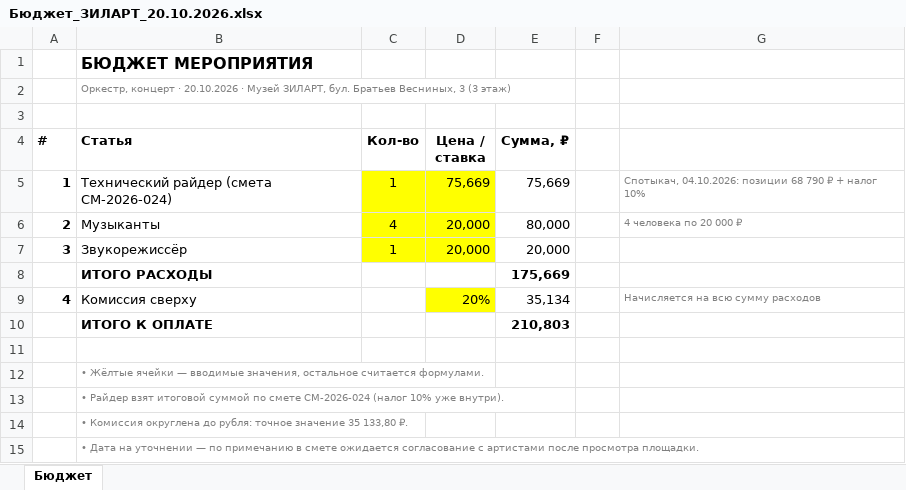
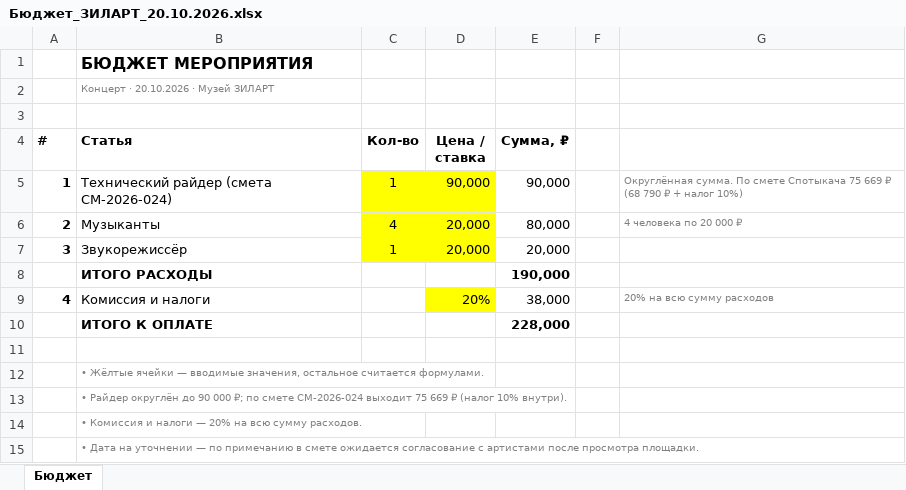
Before and after one commit to skrasin/claude, an Excel workbook: event-zilart/Бюджет_ЗИЛАРТ_20.10.2026.xlsx, sheet Бюджет, drawn as a sheet; values as stored, in another font and other column widths than the file's, no borders; the diff names each change by its address in the sheet, - before the commit and + after, or states it on an @@ line.

```diff
--- a/event-zilart/Бюджет_ЗИЛАРТ_20.10.2026.xlsx (sheet Бюджет)
+++ b/event-zilart/Бюджет_ЗИЛАРТ_20.10.2026.xlsx (sheet Бюджет)
-B2 (Статья): Оркестр, концерт · 20.10.2026 · Музей ЗИЛАРТ, бул. Братьев Весниных, 3 (3 этаж)
+B2 (Статья): Концерт · 20.10.2026 · Музей ЗИЛАРТ
-D5 (Цена / ставка): 75,669
+D5 (Цена / ставка): 90,000
-E5 (Сумма, ₽): 75,669
+E5 (Сумма, ₽): 90,000
-G5: Спотыкач, 04.10.2026: позиции 68 790 ₽ + налог 10%
+G5: Округлённая сумма. По смете Спотыкача 75 669 ₽ (68 790 ₽ + налог 10%)
-E8 (Сумма, ₽): 175,669
+E8 (Сумма, ₽): 190,000
-B9 (Статья): Комиссия сверху
+B9 (Статья): Комиссия и налоги
-E9 (Сумма, ₽): 35,134
+E9 (Сумма, ₽): 38,000
-G9: Начисляется на всю сумму расходов
+G9: 20% на всю сумму расходов
-E10 (Сумма, ₽): 210,803
+E10 (Сумма, ₽): 228,000
-B13 (Статья): • Райдер взят итоговой суммой по смете СМ-2026-024 (налог 10% уже внутри).
+B13 (Статья): • Райдер округлён до 90 000 ₽; по смете СМ-2026-024 выходит 75 669 ₽ (налог 10% внутри).
-B14 (Статья): • Комиссия округлена до рубля: точное значение 35 133,80 ₽.
+B14 (Статья): • Комиссия и налоги — 20% на всю сумму расходов.
```
Also changed, not shown: 4 other files.
